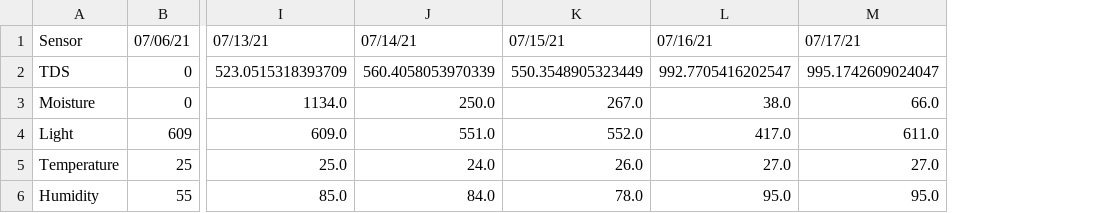
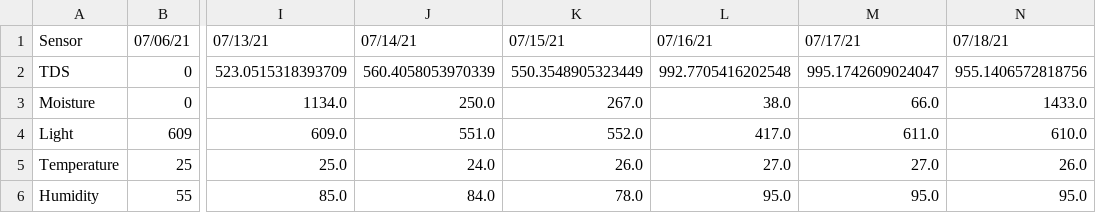
Before and after one commit to joykrupinski/HerbyFinal, a CSV file: test.csv, drawn as a sheet; only a part is shown, gaps mark what is left out; the diff names each change by its address in the sheet, - before the commit and + after, or states it on an @@ line.

Commit message:
auto commit

```diff
--- a/test.csv
+++ b/test.csv
+column N, rows 1-6: 07/18/21 | 955.1406572818756 | 1433.0 | 610.0 | 26.0 | 95.0
-L2: 992.7705416202547
+L2: 992.7705416202548
```
